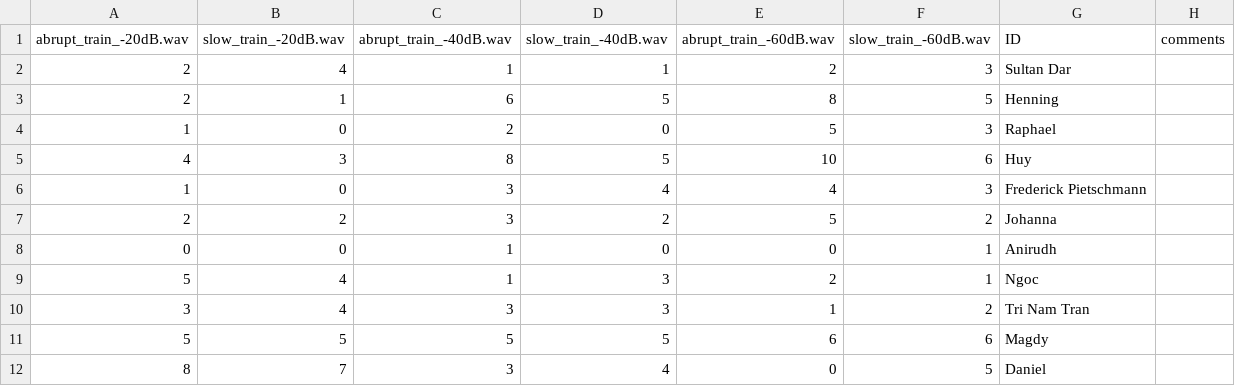
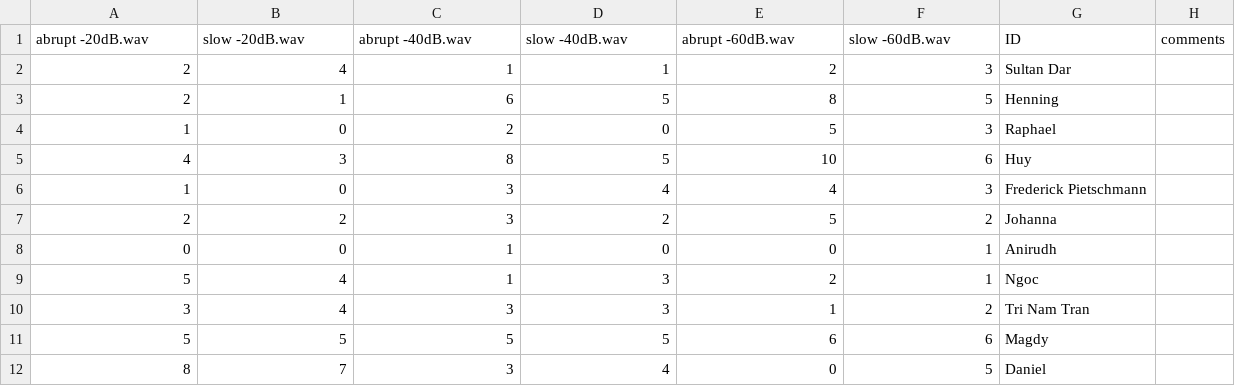
Before and after one commit to nguyen-elevear/bachelor_arbeit, a CSV file: gui_qt/results/transition/sorted_train.csv, drawn as a sheet.

```diff
--- a/gui_qt/results/transition/sorted_train.csv
+++ b/gui_qt/results/transition/sorted_train.csv
@@ -1,2 +1,2 @@
-abrupt_train_-20dB.wav,slow_train_-20dB.wav,abrupt_train_-40dB.wav,slow_train_-40dB.wav,abrupt_train_-60dB.wav,slow_train_-60dB.wav,ID,comments
+abrupt -20dB.wav,slow -20dB.wav,abrupt -40dB.wav,slow -40dB.wav,abrupt -60dB.wav,slow -60dB.wav,ID,comments
 2,4,1,1,2,3,Sultan Dar,
```
Also changed, not shown: 5 other files.
